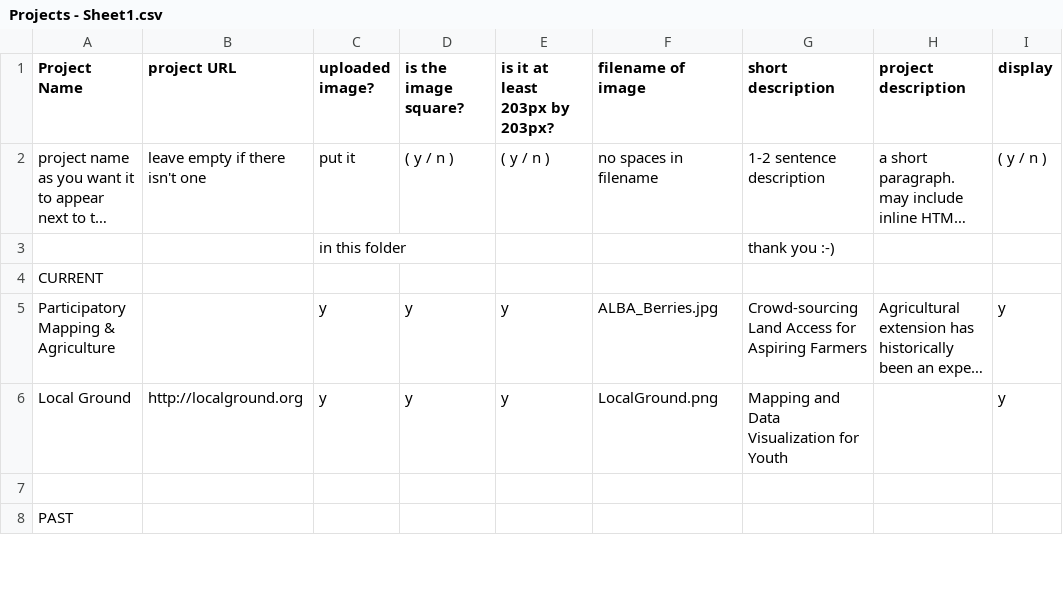
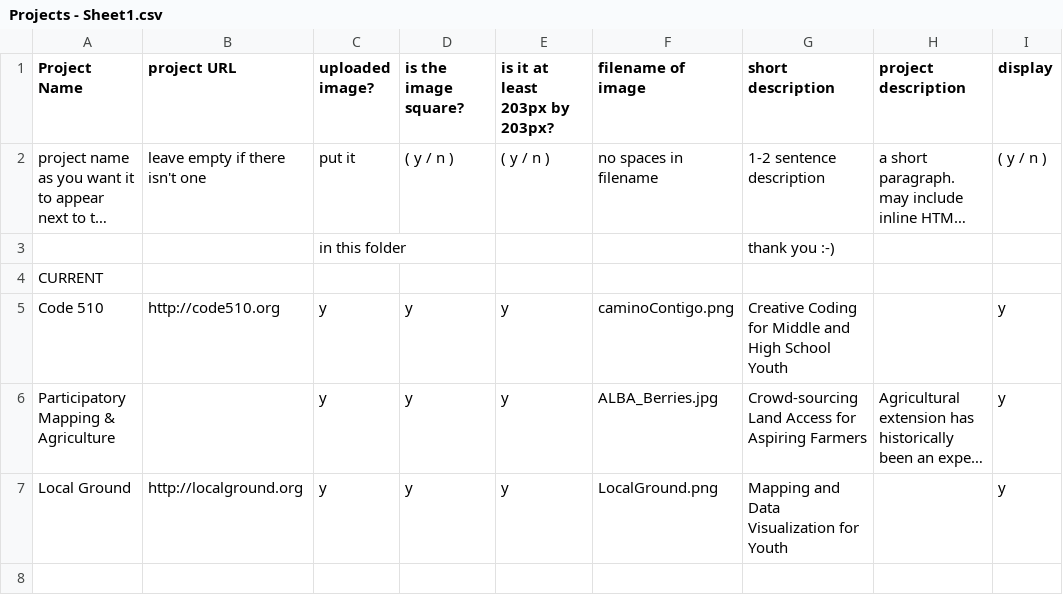
Before and after one commit to Noura/represent, a CSV file: data/Projects - Sheet1.csv, drawn as a sheet; only a part is shown; the shorter side is filled out with more unchanged rows; long unchanged cells end in …; the diff names each change by its address in the sheet, - before the commit and + after, or states it on an @@ line.

```diff
--- a/data/Projects - Sheet1.csv
+++ b/data/Projects - Sheet1.csv
+row 5: Code 510 | http://code510.org | y | y | y | caminoContigo.png | Creative Coding for Middle and High School Youth |  | y
```
Also changed, not shown: data/People - Sheet1.csv, 14 other files.
